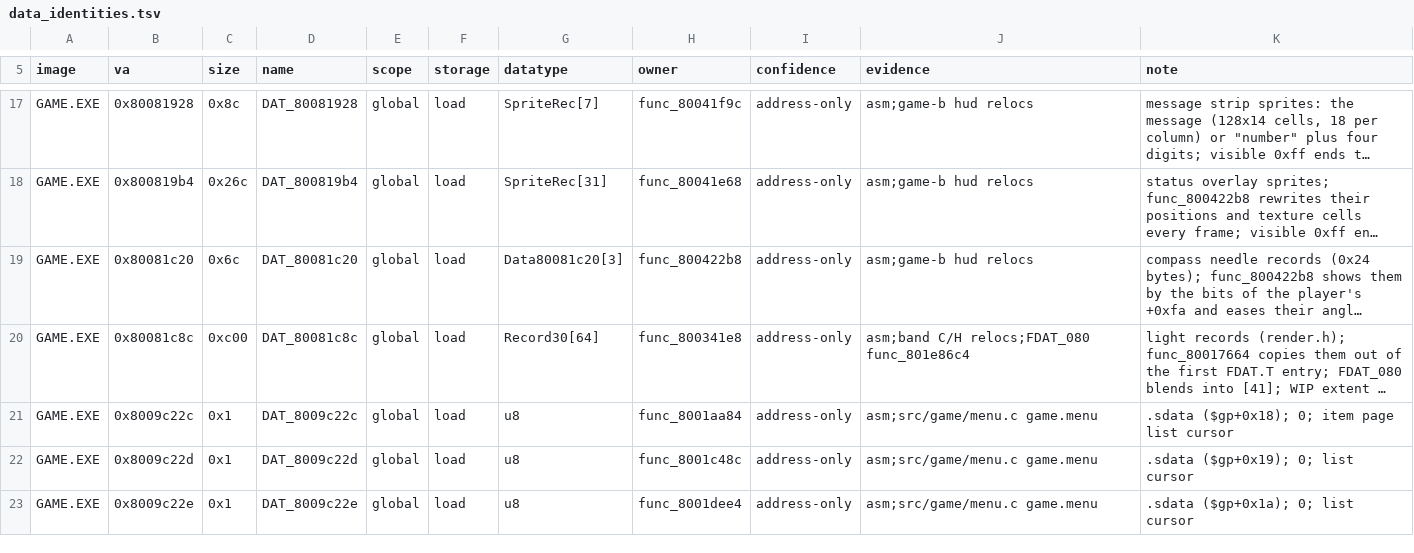
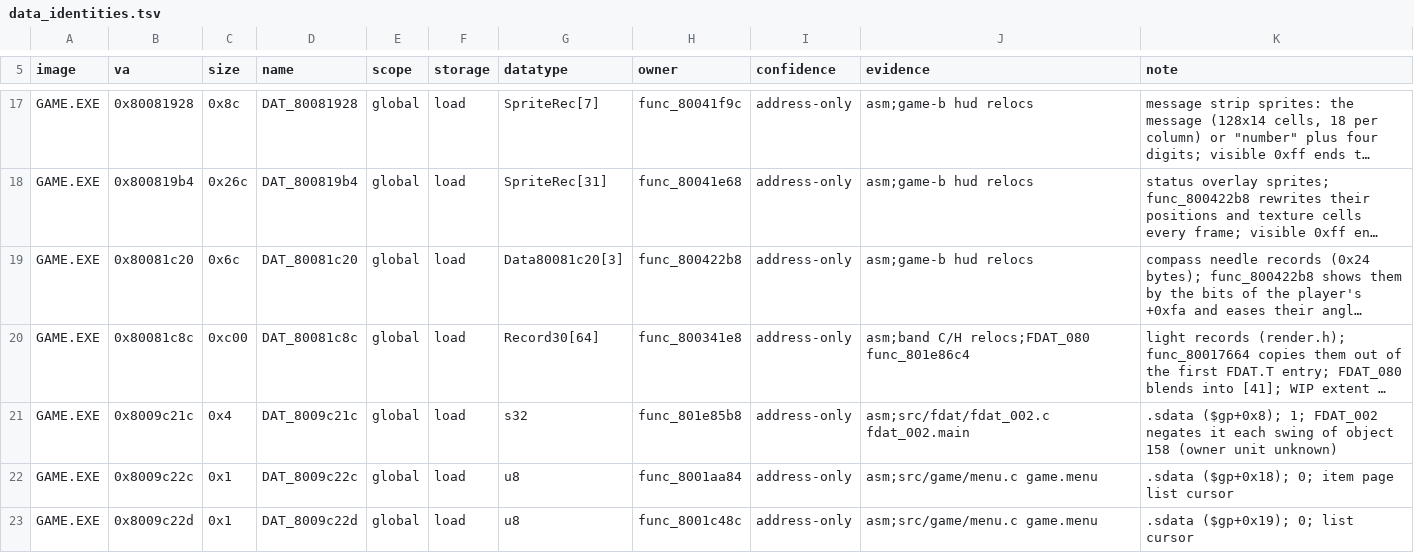
Before and after one commit to Voicedrew11/kings-field-3-decomp, a TSV file: config/retail/data_identities.tsv, drawn as a sheet; only a part is shown, gaps mark what is left out; the shorter side is filled out with more unchanged rows; long unchanged cells end in …; the diff names each change by its address in the sheet, - before the commit and + after, or states it on an @@ line.

```diff
--- a/config/retail/data_identities.tsv
+++ b/config/retail/data_identities.tsv
+row 21: GAME.EXE | 0x8009c21c | 0x4 | DAT_8009c21c | global | load | s32 | func_801e85b8 | address-only | asm;src/fdat/fdat_002.c fdat_002.main | .sdata ($gp+0x8); 1; FDAT_002 negates it each swing of object 158 (owner unit unknown)
```
Also changed, not shown: config/retail/data.tsv, 3 other files.
